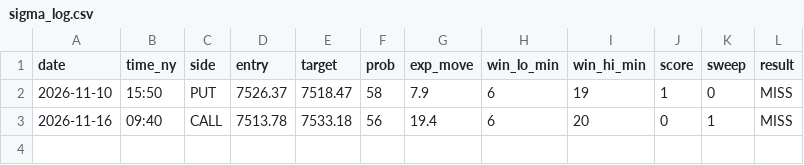
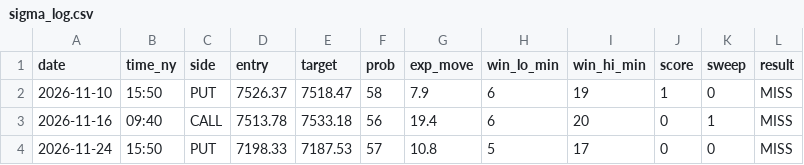
Before and after one commit to Ayedh009/SXP-, a CSV file: stats/sigma_log.csv, drawn as a sheet.

```diff
--- a/stats/sigma_log.csv
+++ b/stats/sigma_log.csv
@@ -3 +3,2 @@ date,time_ny,side,entry,target,prob,exp_move,win_lo_min,win_hi_min,score,sweep,r
 2026-11-16,09:40,CALL,7513.78,7533.18,56,19.4,6,20,0,1,MISS
+2026-11-24,15:50,PUT,7198.33,7187.53,57,10.8,5,17,0,0,MISS
```
Also changed, not shown: stats/close_predictions.csv, stats/trades.csv.
